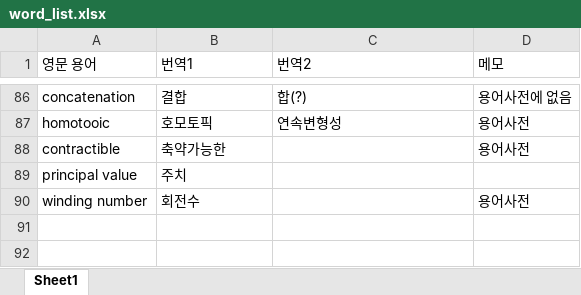
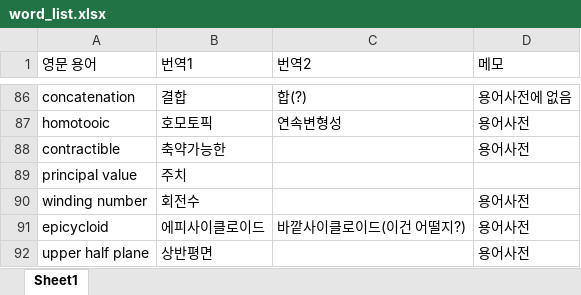
Before and after one commit to yjyeom/CA_book, an Excel workbook: word_list.xlsx, sheet Sheet1, drawn as a sheet; only a part is shown, gaps mark what is left out; values as stored, in another font and other column widths than the file's, no borders; the diff names each change by its address in the sheet, - before the commit and + after, or states it on an @@ line.

```diff
--- a/word_list.xlsx (sheet Sheet1)
+++ b/word_list.xlsx (sheet Sheet1)
+row 91: epicycloid | 에피사이클로이드 | 바깥사이클로이드(이건 어떨지?) | 용어사전
+row 92: upper half plane | 상반평면 |  | 용어사전
```
Also changed, not shown: 20 other files.
